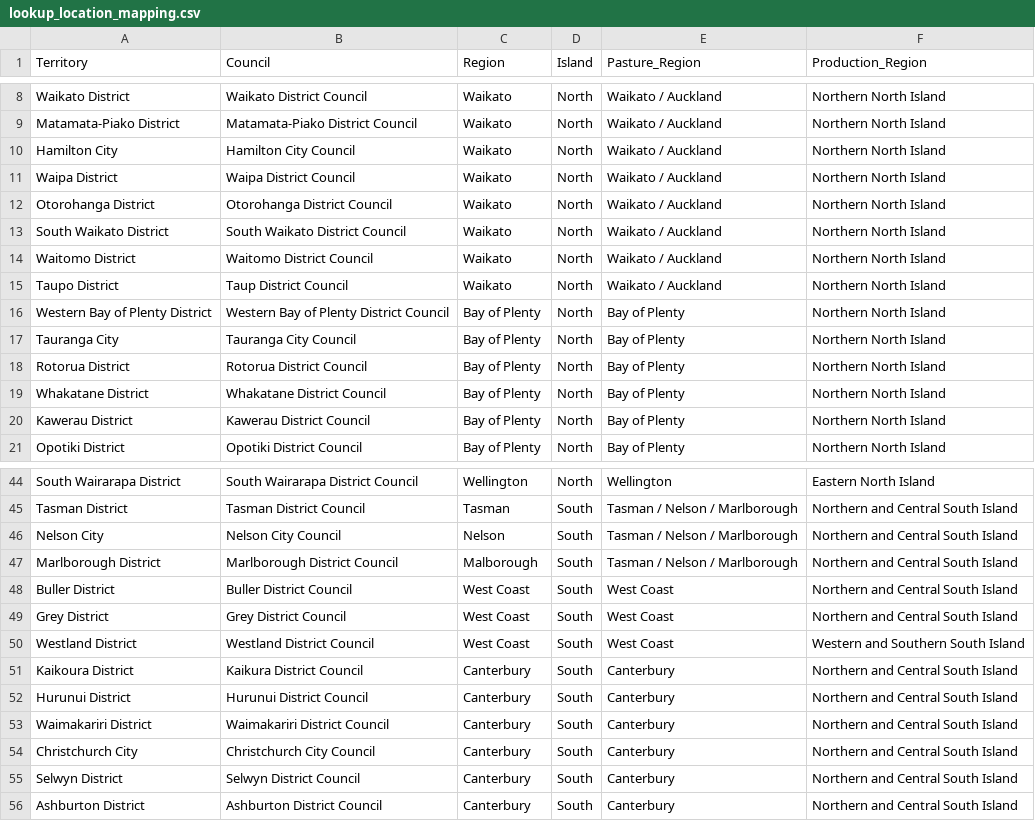
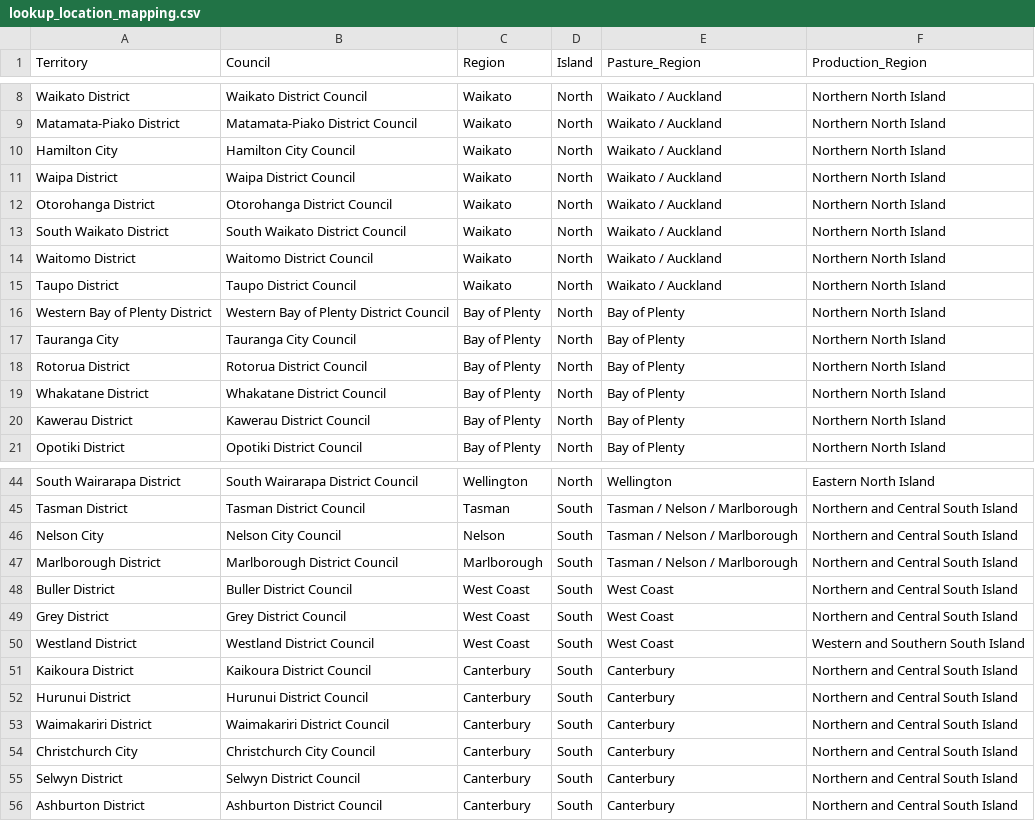
Before and after one commit to Ministry-for-Primary-Industries/FarmEmissionsModel, a CSV file: src/lookups/lookup_location_mapping.csv, drawn as a sheet; only a part is shown, gaps mark what is left out.

Commit message:
fix(lookup_location_mapping.csv): various text fixes

```diff
--- a/src/lookups/lookup_location_mapping.csv
+++ b/src/lookups/lookup_location_mapping.csv
@@ -14,3 +14,3 @@ South Waikato District,South Waikato District Council,Waikato,North,Waikato / Au
 Waitomo District,Waitomo District Council,Waikato,North,Waikato / Auckland,Northern North Island
-Taupo District,Taup District Council,Waikato,North,Waikato / Auckland,Northern North Island
+Taupo District,Taupo District Council,Waikato,North,Waikato / Auckland,Northern North Island
 Western Bay of Plenty District,Western Bay of Plenty District Council,Bay of Plenty,North,Bay of Plenty,Northern North Island
@@ -46,3 +46,3 @@ Tasman District,Tasman District Council,Tasman,South,Tasman / Nelson / Marlborou
 Nelson City,Nelson City Council,Nelson,South,Tasman / Nelson / Marlborough,Northern and Central South Island
-Marlborough District,Marlborough District Council,Malborough,South,Tasman / Nelson / Marlborough,Northern and Central South Island
+Marlborough District,Marlborough District Council,Marlborough,South,Tasman / Nelson / Marlborough,Northern and Central South Island
 Buller District,Buller District Council,West Coast,South,West Coast,Northern and Central South Island
@@ -50,3 +50,3 @@ Grey District,Grey District Council,West Coast,South,West Coast,Northern and Cen
 Westland District,Westland District Council,West Coast,South,West Coast,Western and Southern South Island
-Kaikoura District,Kaikura District Council,Canterbury,South,Canterbury,Northern and Central South Island
+Kaikoura District,Kaikoura District Council,Canterbury,South,Canterbury,Northern and Central South Island
 Hurunui District,Hurunui District Council,Canterbury,South,Canterbury,Northern and Central South Island
```
